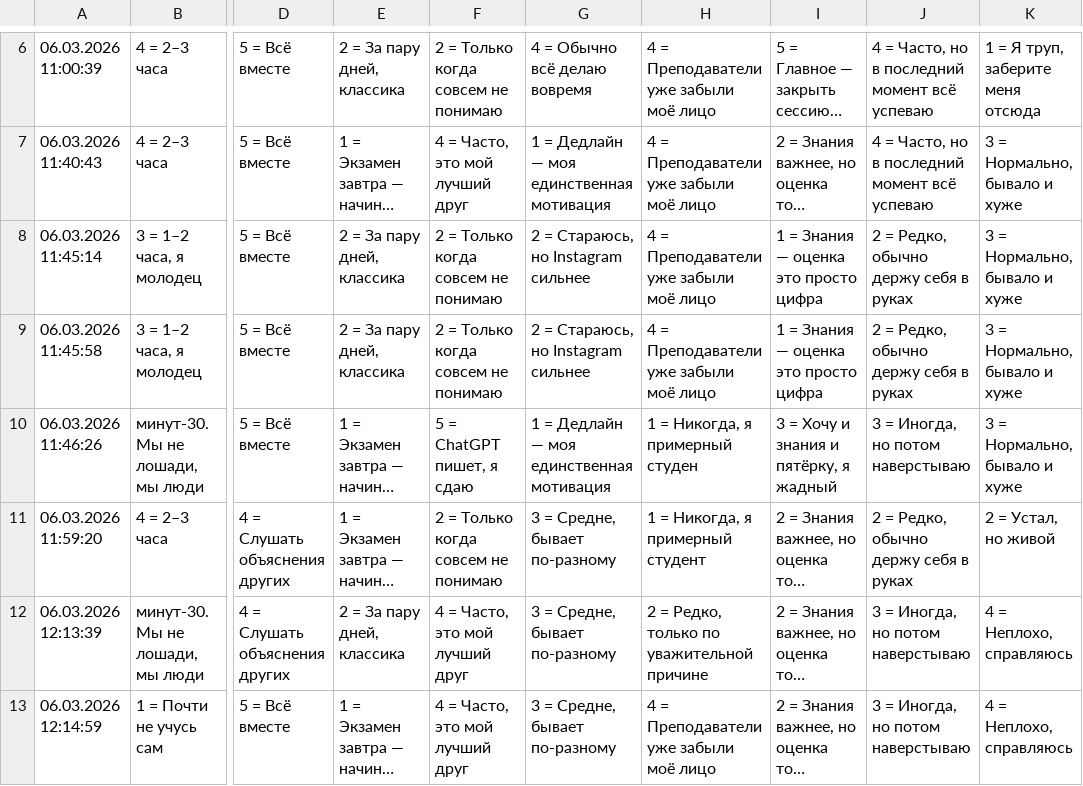
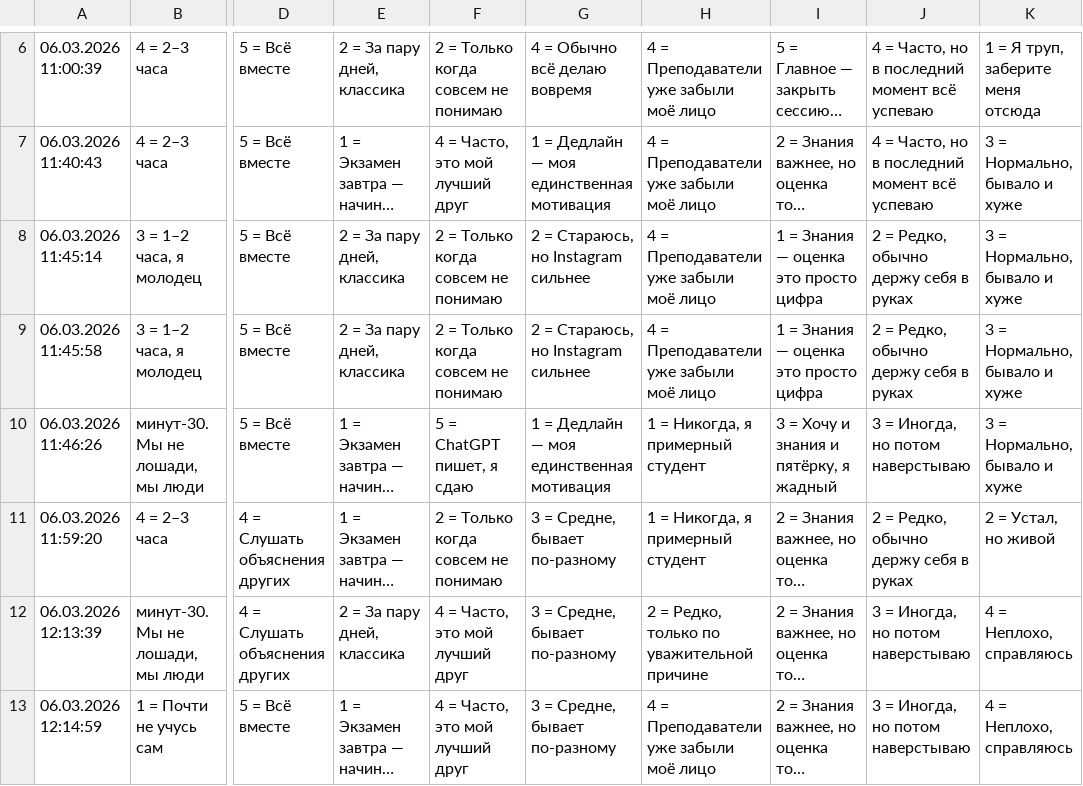
Before and after one commit to veronicaploi21-crypto/Student_Clustering_Project, a CSV file: data/clustered_students.csv, drawn as a sheet; only a part is shown, gaps mark what is left out; long unchanged cells end in …; the diff names each change by its address in the sheet, - before the commit and + after, or states it on an @@ line.

Commit message:
Update clustered_students.csv

```diff
--- a/data/clustered_students.csv
+++ b/data/clustered_students.csv
-H10: 1 = Никогда, я примерный студен
+H10: 1 = Никогда, я примерный студент
```
